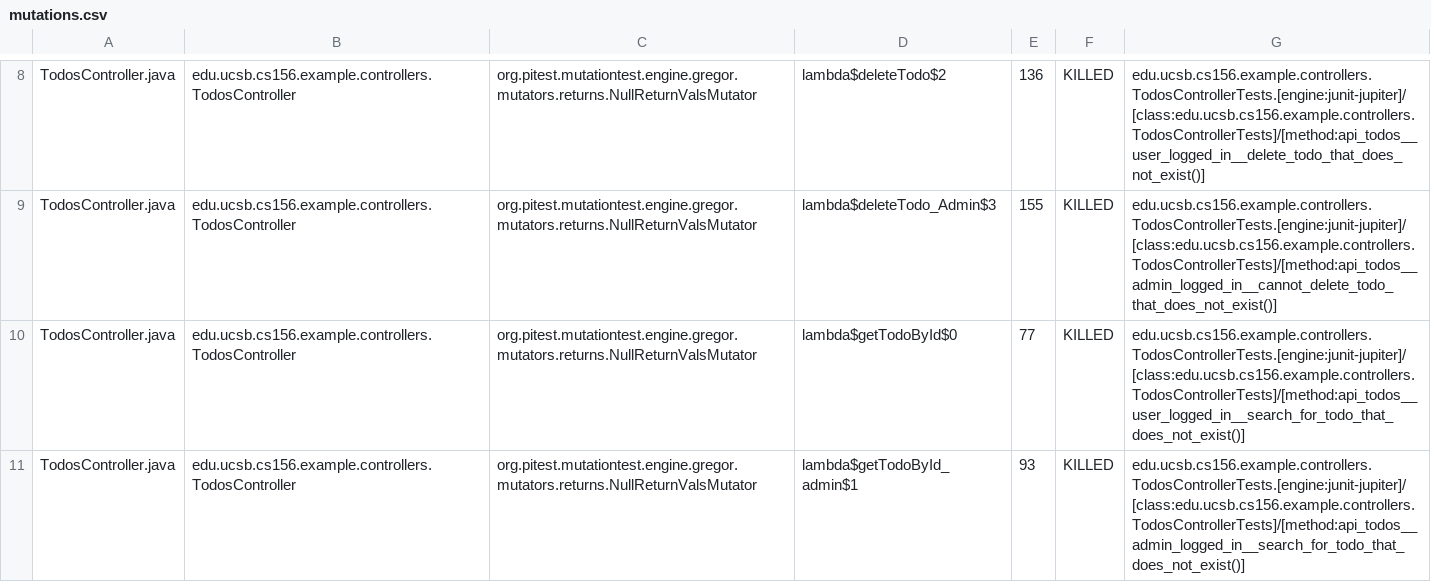
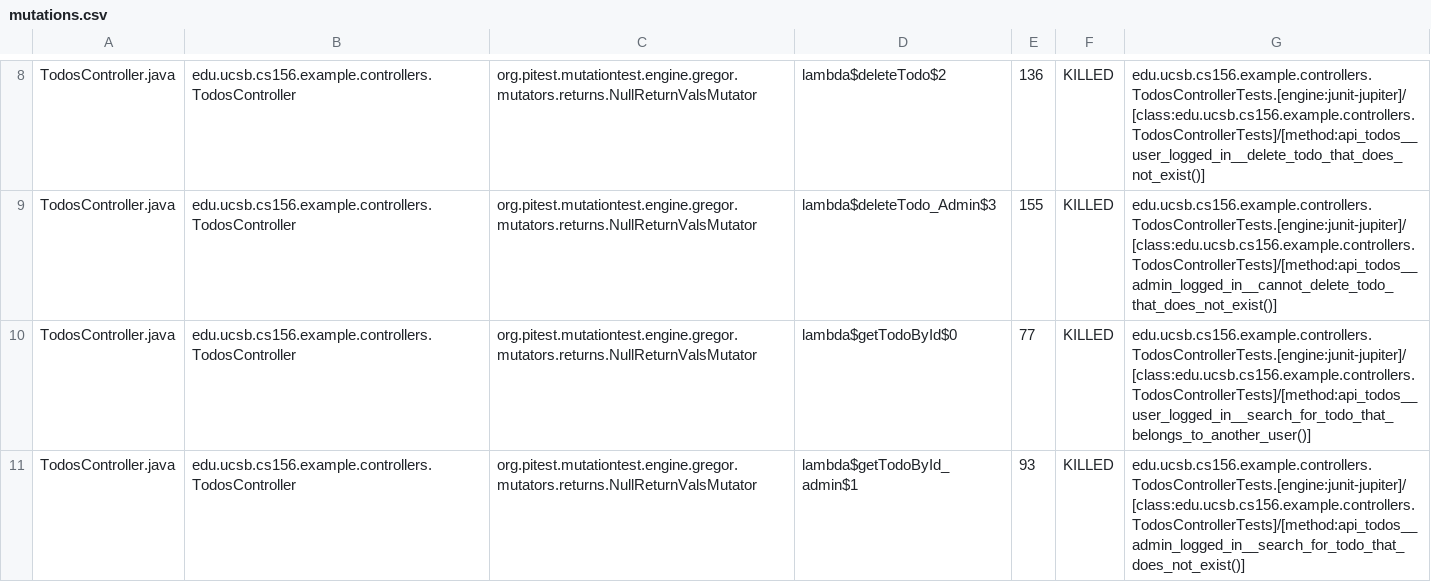
Before and after one commit to ucsb-cs156-f24/jpa03-ELEXG, a CSV file: pitest/mutations.csv, drawn as a sheet; only a part is shown, gaps mark what is left out; the diff covers the shown part only.

Commit message:
Deploying to gh-pages from @ ucsb-cs156-f24/jpa03-ELEXG@dedfa55feae7b60dd6534372506167e0644006a4 🚀

```diff
--- a/pitest/mutations.csv
+++ b/pitest/mutations.csv
@@ -9,3 +9,3 @@ TodosController.java,edu.ucsb.cs156.example.controllers.TodosController,org.pite
 TodosController.java,edu.ucsb.cs156.example.controllers.TodosController,org.pitest.mutationtest.engine.gregor.mutators.returns.NullReturnValsMutator,lambda$deleteTodo_Admin$3,155,KILLED,edu.ucsb.cs156.example.controllers.TodosControllerTests.[engine:junit-jupiter]/[class:edu.ucsb.cs156.example.controllers.TodosControllerTests]/[method:api_todos__admin_logged_in__cannot_delete_todo_that_does_not_exist()]
-TodosController.java,edu.ucsb.cs156.example.controllers.TodosController,org.pitest.mutationtest.engine.gregor.mutators.returns.NullReturnValsMutator,lambda$getTodoById$0,77,KILLED,edu.ucsb.cs156.example.controllers.TodosControllerTests.[engine:junit-jupiter]/[class:edu.ucsb.cs156.example.controllers.TodosControllerTests]/[method:api_todos__user_logged_in__search_for_todo_that_does_not_exist()]
+TodosController.java,edu.ucsb.cs156.example.controllers.TodosController,org.pitest.mutationtest.engine.gregor.mutators.returns.NullReturnValsMutator,lambda$getTodoById$0,77,KILLED,edu.ucsb.cs156.example.controllers.TodosControllerTests.[engine:junit-jupiter]/[class:edu.ucsb.cs156.example.controllers.TodosControllerTests]/[method:api_todos__user_logged_in__search_for_todo_that_belongs_to_another_user()]
 TodosController.java,edu.ucsb.cs156.example.controllers.TodosController,org.pitest.mutationtest.engine.gregor.mutators.returns.NullReturnValsMutator,lambda$getTodoById_admin$1,93,KILLED,edu.ucsb.cs156.example.controllers.TodosControllerTests.[engine:junit-jupiter]/[class:edu.ucsb.cs156.example.controllers.TodosControllerTests]/[method:api_todos__admin_logged_in__search_for_todo_that_does_not_exist()]
```
Also changed, not shown: 4 edited cells elsewhere in this file, 10 other files.
